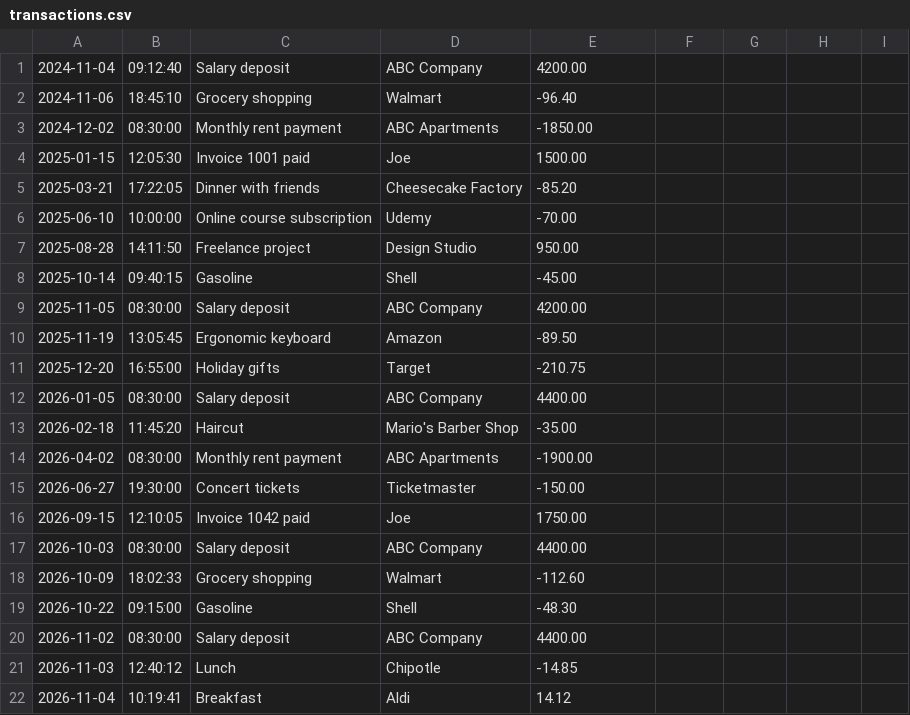
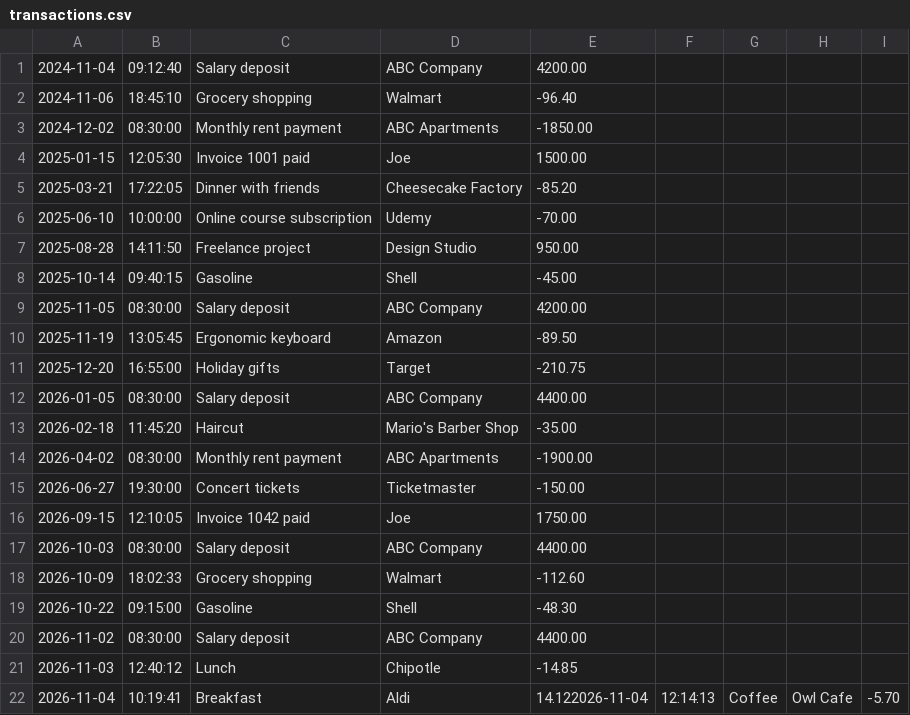
Before and after one commit to Alana-Kendrick/accounting-ledger, a CSV file: transactions.csv, drawn as a sheet.

Commit message:
Feat: added displayLedger method to display the contents of the ledger - iterated through transactions arraylist and printed details of each transaction - formatted data into neatly structured column - tested for functionality (wrote a new item into csv file)

```diff
--- a/transactions.csv
+++ b/transactions.csv
@@ -21,2 +21,2 @@
 2026-11-03|12:40:12|Lunch|Chipotle|-14.85
-2026-11-04|10:19:41|Breakfast|Aldi|14.12
+2026-11-04|10:19:41|Breakfast|Aldi|14.122026-11-04|12:14:13|Coffee|Owl Cafe|-5.70
```
Also changed, not shown: 1 other file.
